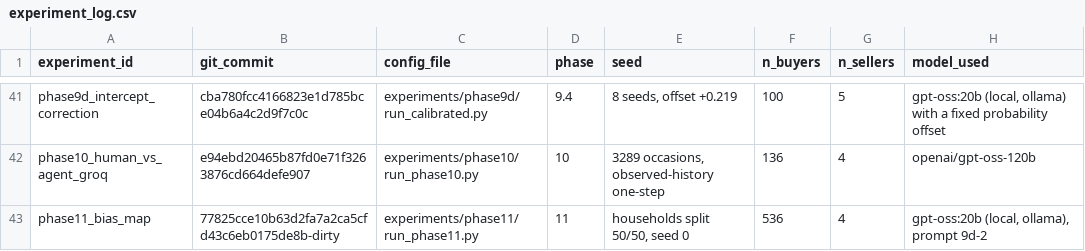
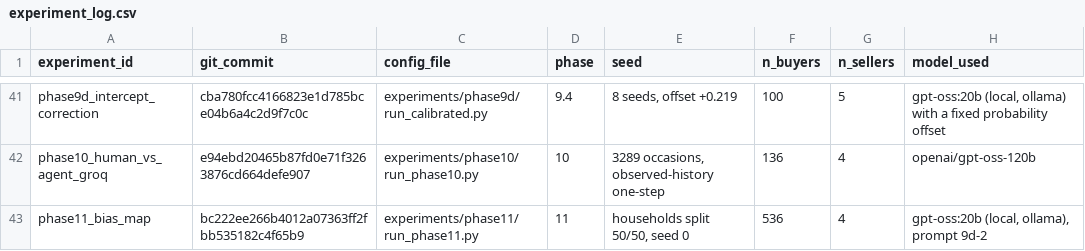
Before and after one commit to heatherluu99/learned-market, a CSV file: experiment_log.csv, drawn as a sheet; only a part is shown, gaps mark what is left out; the diff names each change by its address in the sheet, - before the commit and + after, or states it on an @@ line.

```diff
--- a/experiment_log.csv
+++ b/experiment_log.csv
-B43 (git_commit): 77825cce10b63d2fa7a2ca5cfd43c6eb0175de8b-dirty
+B43 (git_commit): bc222ee266b4012a07363ff2fbb535182c4f65b9
```
Also changed, not shown: 1 other file.
